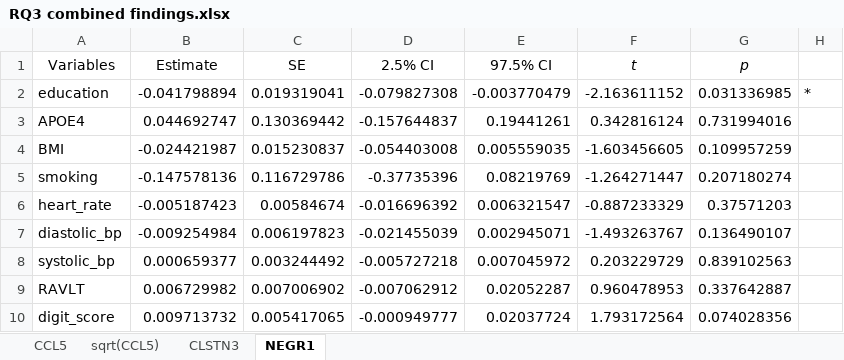
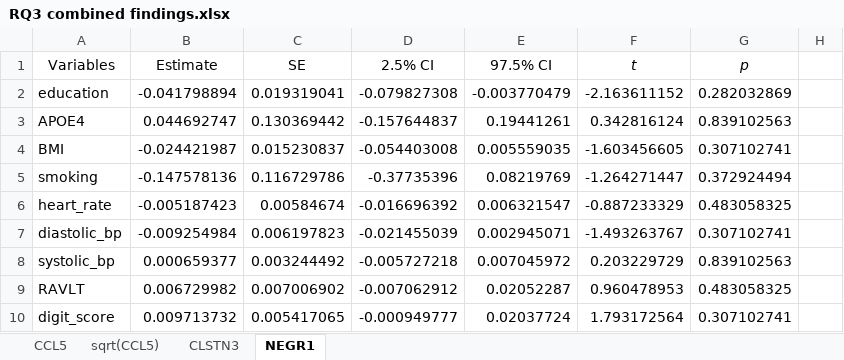
Before and after one commit to samuelpbateman/sex_differences_CSF_proteins_brain_structure, an Excel workbook: RQ3 combined findings.xlsx, sheet NEGR1, drawn as a sheet; values as stored, in another font and other column widths than the file's, no borders; the diff names each change by its address in the sheet, - before the commit and + after, or states it on an @@ line.

```diff
--- a/RQ3 combined findings.xlsx (sheet NEGR1)
+++ b/RQ3 combined findings.xlsx (sheet NEGR1)
-G2 (p): 0.031336985
+G2 (p): 0.282032869
-H2: *
+H2: (empty)
-G3 (p): 0.731994016
+G3 (p): 0.839102563
-G4 (p): 0.109957259
+G4 (p): 0.307102741
-G5 (p): 0.207180274
+G5 (p): 0.372924494
-G6 (p): 0.37571203
+G6 (p): 0.483058325
-G7 (p): 0.136490107
+G7 (p): 0.307102741
-G9 (p): 0.337642887
+G9 (p): 0.483058325
-G10 (p): 0.074028356
+G10 (p): 0.307102741
```
Also changed, not shown: sheet CLSTN3, sheet sqrt(CCL5), sheet CCL5, 1 other file.
